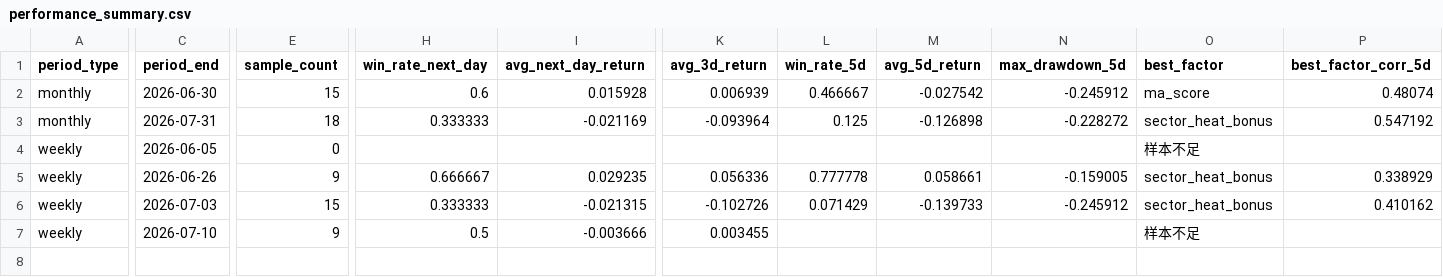
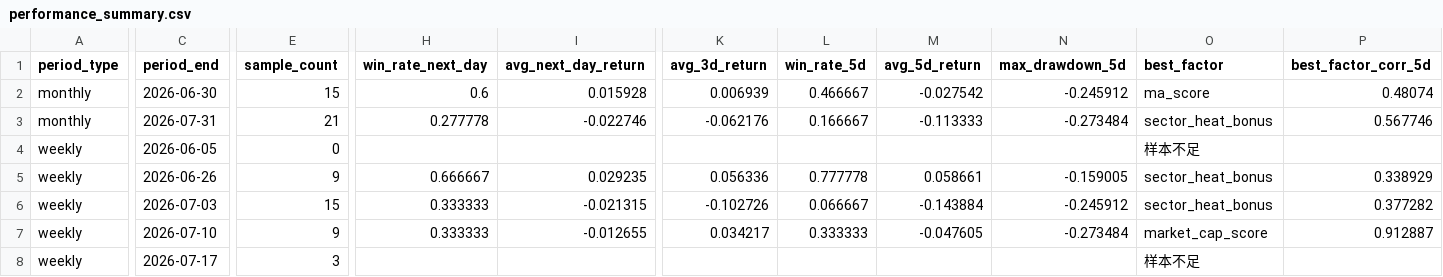
Before and after one commit to motong1969/A-, a CSV file: history/performance_summary.csv, drawn as a sheet; only a part is shown, gaps mark what is left out; rows hold the shown columns only; the diff covers the shown part only; the diff names each change by its address in the sheet, - before the commit and + after, or states it on an @@ line.

```diff
--- a/history/performance_summary.csv
+++ b/history/performance_summary.csv
-E3 (sample_count): 18
+E3 (sample_count): 21
-H3 (win_rate_next_day): 0.333333
+H3 (win_rate_next_day): 0.277778
-I3 (avg_next_day_return): -0.021169
+I3 (avg_next_day_return): -0.022746
-K3 (avg_3d_return): -0.093964
+K3 (avg_3d_return): -0.062176
-L3 (win_rate_5d): 0.125
+L3 (win_rate_5d): 0.166667
-M3 (avg_5d_return): -0.126898
+M3 (avg_5d_return): -0.113333
-N3 (max_drawdown_5d): -0.228272
+N3 (max_drawdown_5d): -0.273484
-P3 (best_factor_corr_5d): 0.547192
+P3 (best_factor_corr_5d): 0.567746
-L6 (win_rate_5d): 0.071429
+L6 (win_rate_5d): 0.066667
-M6 (avg_5d_return): -0.139733
+M6 (avg_5d_return): -0.143884
-P6 (best_factor_corr_5d): 0.410162
+P6 (best_factor_corr_5d): 0.377282
-H7 (win_rate_next_day): 0.5
+H7 (win_rate_next_day): 0.333333
-I7 (avg_next_day_return): -0.003666
+I7 (avg_next_day_return): -0.012655
-K7 (avg_3d_return): 0.003455
+K7 (avg_3d_return): 0.034217
-L7 (win_rate_5d): (empty)
+L7 (win_rate_5d): 0.333333
-M7 (avg_5d_return): (empty)
+M7 (avg_5d_return): -0.047605
-N7 (max_drawdown_5d): (empty)
+N7 (max_drawdown_5d): -0.273484
-O7 (best_factor): 样本不足
+O7 (best_factor): market_cap_score
-P7 (best_factor_corr_5d): (empty)
+P7 (best_factor_corr_5d): 0.912887
+row 8: weekly | 2026-07-17 | 3 |  |  |  |  |  |  | 样本不足
```
Also changed, not shown: 1 edited cell elsewhere in this file, history/market_style_history.csv, history/selection_history.csv, 6 other files.
